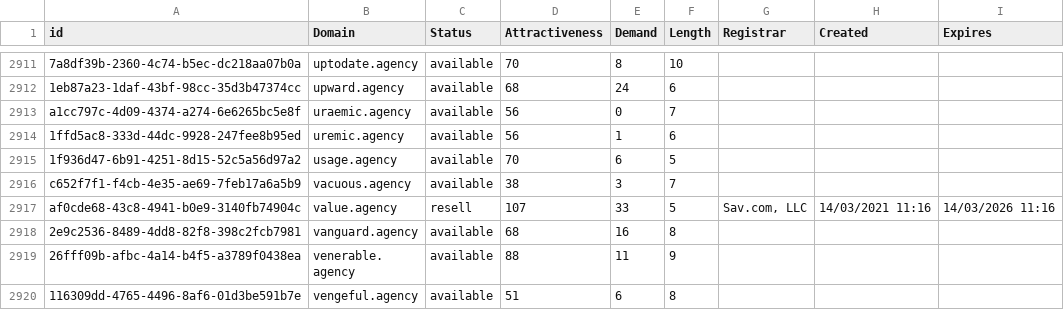
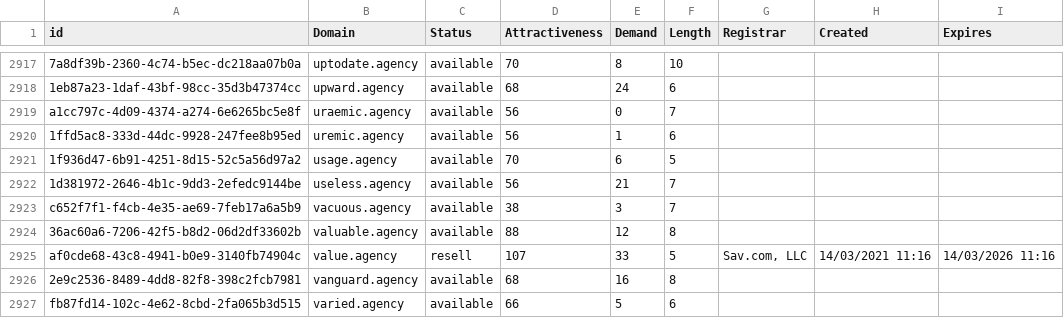
Before and after one commit to UniqueDomains/agency-oneword-domains, a CSV file: agency.csv, drawn as a sheet; only a part is shown, gaps mark what is left out; the shorter side is filled out with more unchanged rows; the diff covers the shown part only.

Commit message:
Domains update

```diff
--- a/agency.csv
+++ b/agency.csv
@@ -2915,4 +2921,7 @@ a1cc797c-4d09-4374-a274-6e6265bc5e8f,uraemic.agency,available,56,0,7,,,
 1f936d47-6b91-4251-8d15-52c5a56d97a2,usage.agency,available,70,6,5,,,
+1d381972-2646-4b1c-9dd3-2efedc9144be,useless.agency,available,56,21,7,,,
 c652f7f1-f4cb-4e35-ae69-7feb17a6a5b9,vacuous.agency,available,38,3,7,,,
+36ac60a6-7206-42f5-b8d2-06d2df33602b,valuable.agency,available,88,12,8,,,
 af0cde68-43c8-4941-b0e9-3140fb74904c,value.agency,resell,107,33,5,"Sav.com, LLC",14/03/2021 11:16,14/03/2026 11:16
 2e9c2536-8489-4dd8-82f8-398c2fcb7981,vanguard.agency,available,68,16,8,,,
+fb87fd14-102c-4e62-8cbd-2fa065b3d515,varied.agency,available,66,5,6,,,
```
Also changed, not shown: 25 added rows and 1 edited cell elsewhere in this file, 2 other files.
